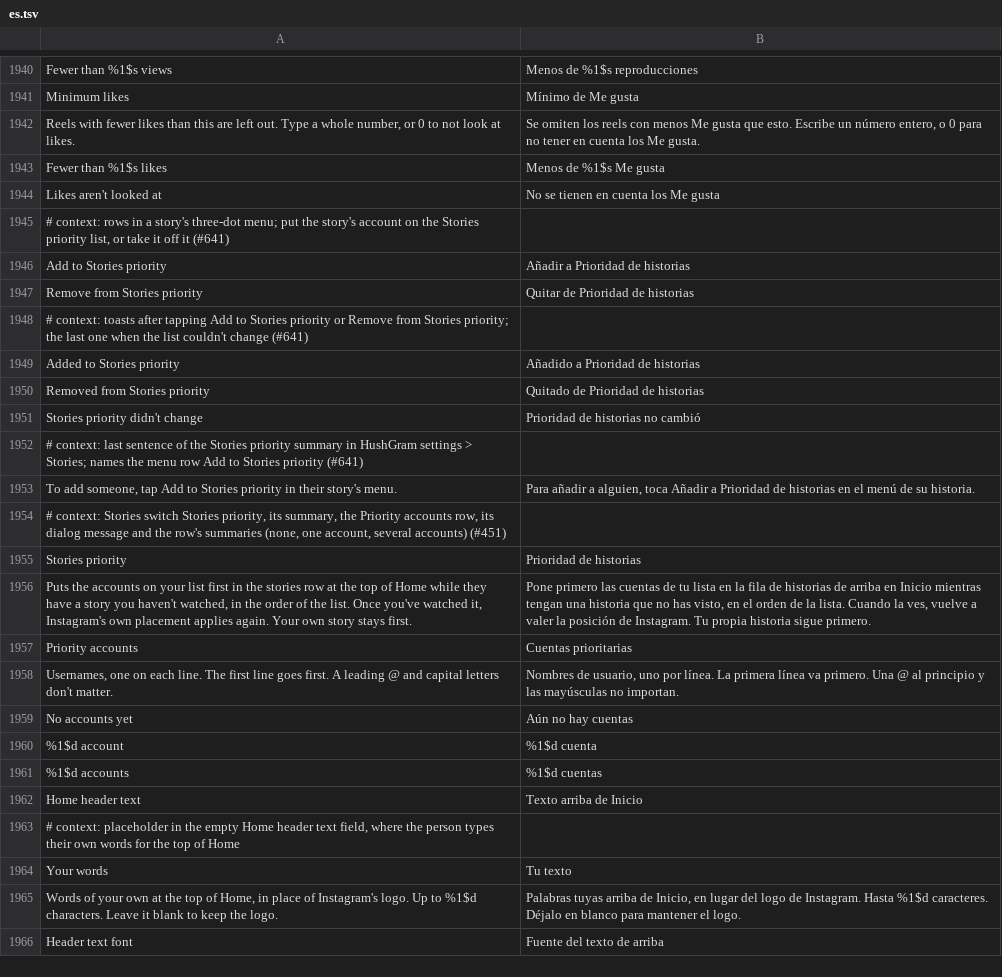
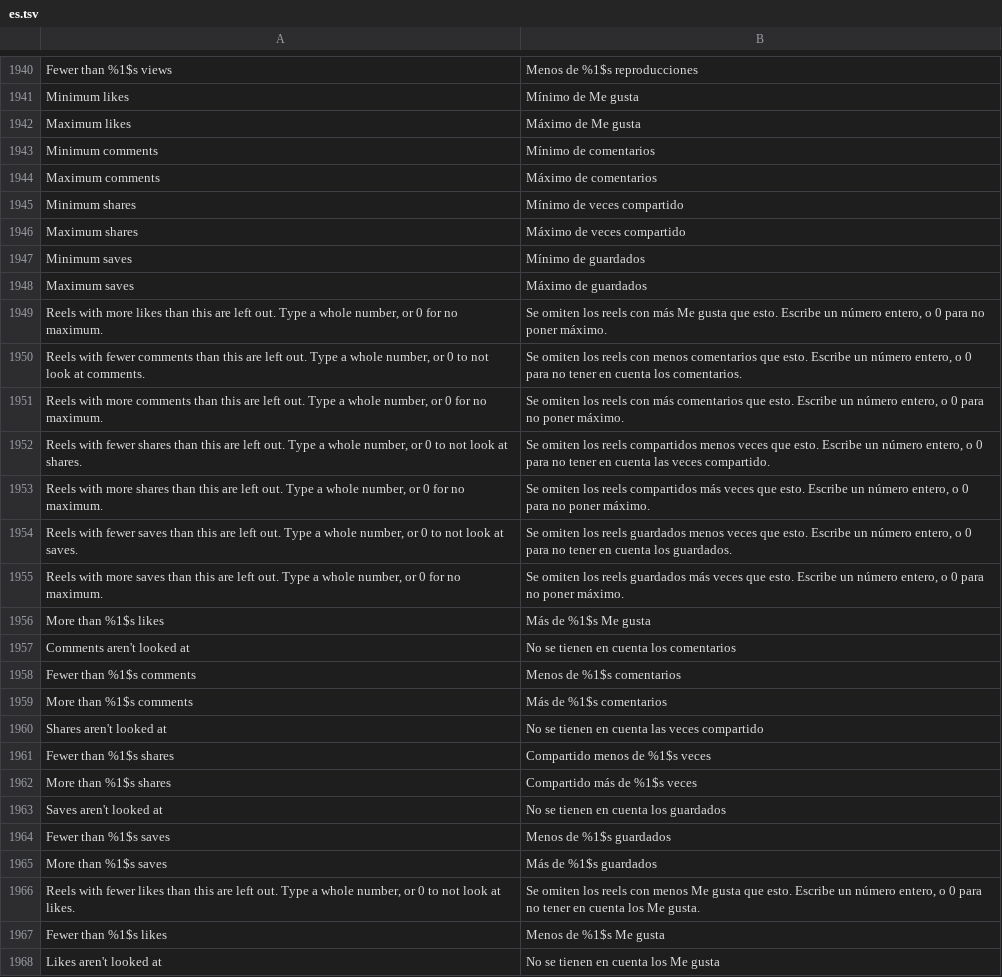
Before and after one commit to SysAdminDoc/HushGram, a TSV file: extensions/shared/library/src/main/l10n/es.tsv, drawn as a sheet; only a part is shown, gaps mark what is left out; the shorter side is filled out with more unchanged rows.

```diff
--- a/extensions/shared/library/src/main/l10n/es.tsv
+++ b/extensions/shared/library/src/main/l10n/es.tsv
@@ -1941,2 +1941,26 @@ Fewer than %1$s views	Menos de %1$s reproducciones
 Minimum likes	Mínimo de Me gusta
+Maximum likes	Máximo de Me gusta
+Minimum comments	Mínimo de comentarios
+Maximum comments	Máximo de comentarios
+Minimum shares	Mínimo de veces compartido
+Maximum shares	Máximo de veces compartido
+Minimum saves	Mínimo de guardados
+Maximum saves	Máximo de guardados
+Reels with more likes than this are left out. Type a whole number, or 0 for no maximum.	Se omiten los reels con más Me gusta que esto. Escribe un número entero, o 0 para no poner máximo.
+Reels with fewer comments than this are left out. Type a whole number, or 0 to not look at comments.	Se omiten los reels con menos comentarios que esto. Escribe un número entero, o 0 para no tener en cuenta los comentarios.
+Reels with more comments than this are left out. Type a whole number, or 0 for no maximum.	Se omiten los reels con más comentarios que esto. Escribe un número entero, o 0 para no poner máximo.
+Reels with fewer shares than this are left out. Type a whole number, or 0 to not look at shares.	Se omiten los reels compartidos menos veces que esto. Escribe un número entero, o 0 para no tener en cuenta las veces compartido.
+Reels with more shares than this are left out. Type a whole number, or 0 for no maximum.	Se omiten los reels compartidos más veces que esto. Escribe un número entero, o 0 para no poner máximo.
+Reels with fewer saves than this are left out. Type a whole number, or 0 to not look at saves.	Se omiten los reels guardados menos veces que esto. Escribe un número entero, o 0 para no tener en cuenta los guardados.
+Reels with more saves than this are left out. Type a whole number, or 0 for no maximum.	Se omiten los reels guardados más veces que esto. Escribe un número entero, o 0 para no poner máximo.
+More than %1$s likes	Más de %1$s Me gusta
+Comments aren't looked at	No se tienen en cuenta los comentarios
+Fewer than %1$s comments	Menos de %1$s comentarios
+More than %1$s comments	Más de %1$s comentarios
+Shares aren't looked at	No se tienen en cuenta las veces compartido
+Fewer than %1$s shares	Compartido menos de %1$s veces
+More than %1$s shares	Compartido más de %1$s veces
+Saves aren't looked at	No se tienen en cuenta los guardados
+Fewer than %1$s saves	Menos de %1$s guardados
+More than %1$s saves	Más de %1$s guardados
 Reels with fewer likes than this are left out. Type a whole number, or 0 to not look at likes.	Se omiten los reels con menos Me gusta que esto. Escribe un número entero, o 0 para no tener en cuenta los Me gusta.
```
Also changed, not shown: extensions/shared/library/src/main/l10n/ar.tsv, extensions/shared/library/src/main/l10n/ko.tsv, 22 other files.
